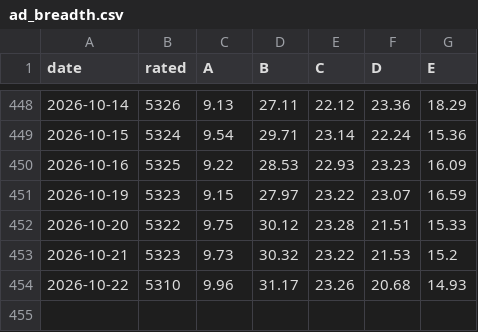
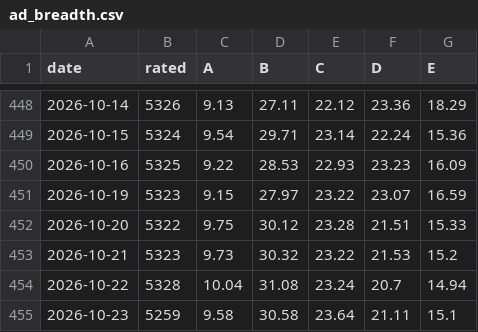
Before and after one commit to groverburger/open8585, a CSV file: archive/ad_breadth.csv, drawn as a sheet; only a part is shown, gaps mark what is left out.

```diff
--- a/archive/ad_breadth.csv
+++ b/archive/ad_breadth.csv
@@ -453,2 +453,3 @@ date,rated,A,B,C,D,E
 2026-10-21,5323,9.73,30.32,23.22,21.53,15.2
-2026-10-22,5310,9.96,31.17,23.26,20.68,14.93
+2026-10-22,5328,10.04,31.08,23.24,20.7,14.94
+2026-10-23,5259,9.58,30.58,23.64,21.11,15.1
```
Also changed, not shown: 1 other file.
